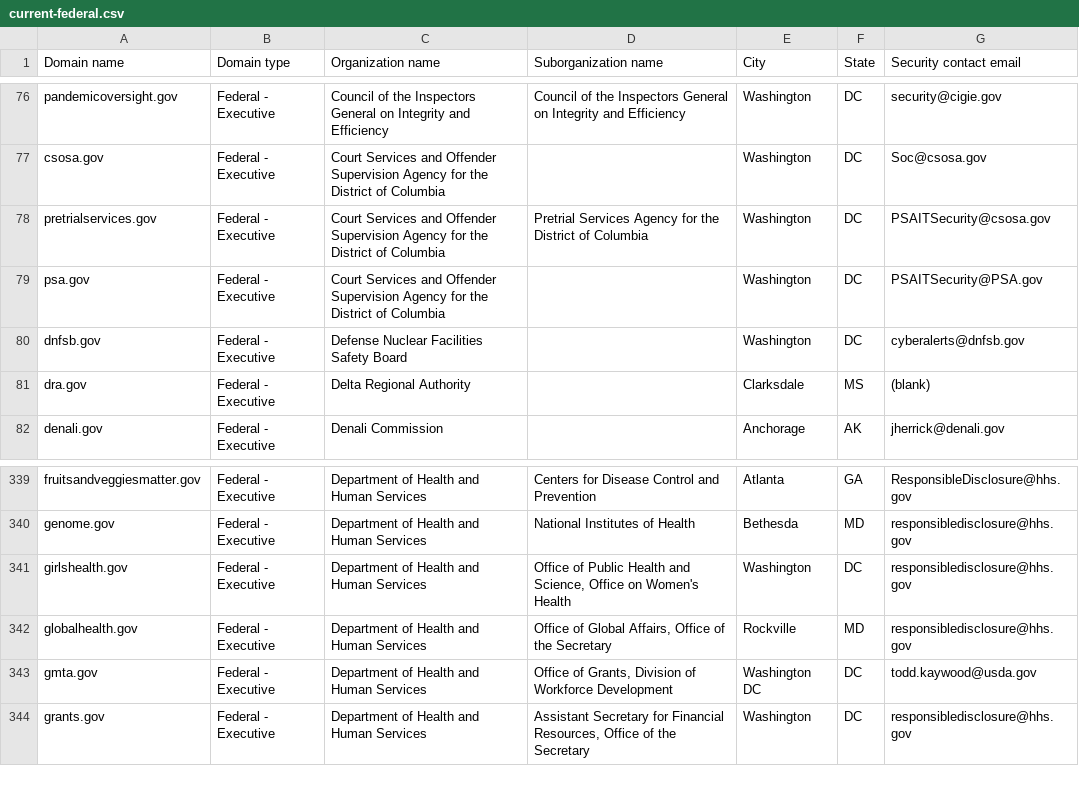
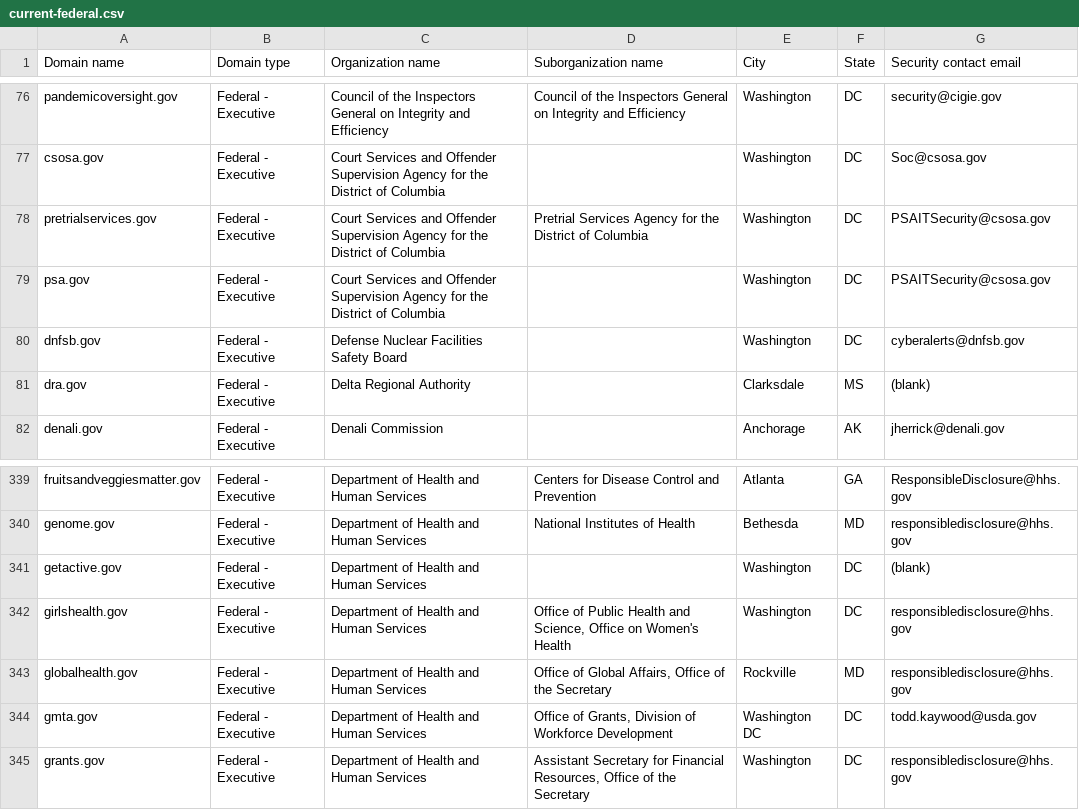
Before and after one commit to h-m-f-t/dotgov-data-staging, a CSV file: current-federal.csv, drawn as a sheet; only a part is shown, gaps mark what is left out.

Commit message:
Flat: latest data (2026-05-02T07:55:49.225Z) {   "date": "2026-05-02T07:55:49.225Z",   "files": [     {       "name": "current-federal.csv",       "deltaBytes": 100,       "source": "https://getgov-staging.app.cloud.gov/api/v1/get-report/current-federal"     },     {       "name": "current-full.csv",       "deltaBytes": 336,       "source": "https://getgov-staging.app.cloud.gov/api/v1/get-report/current-full"     }   ] }

```diff
--- a/current-federal.csv
+++ b/current-federal.csv
@@ -78,3 +78,3 @@ csosa.gov,Federal - Executive,Court Services and Offender Supervision Agency for
 pretrialservices.gov,Federal - Executive,Court Services and Offender Supervision Agency for the District of Columbia,Pretrial Services Agency for the District of Columbia,Washington,DC,PSAITSecurity@csosa.gov
-psa.gov,Federal - Executive,Court Services and Offender Supervision Agency for the District of Columbia,,Washington,DC,PSAITSecurity@PSA.gov
+psa.gov,Federal - Executive,Court Services and Offender Supervision Agency for the District of Columbia,,Washington,DC,PSAITSecurity@csosa.gov
 dnfsb.gov,Federal - Executive,Defense Nuclear Facilities Safety Board,,Washington,DC,cyberalerts@dnfsb.gov
@@ -340,2 +340,3 @@ fruitsandveggiesmatter.gov,Federal - Executive,Department of Health and Human Se
 genome.gov,Federal - Executive,Department of Health and Human Services,National Institutes of Health,Bethesda,MD,responsibledisclosure@hhs.gov
+getactive.gov,Federal - Executive,Department of Health and Human Services,,Washington,DC,(blank)
 girlshealth.gov,Federal - Executive,Department of Health and Human Services,"Office of Public Health and Science, Office on Women's Health",Washington,DC,responsibledisclosure@hhs.gov
```
Also changed, not shown: 1 other file.
